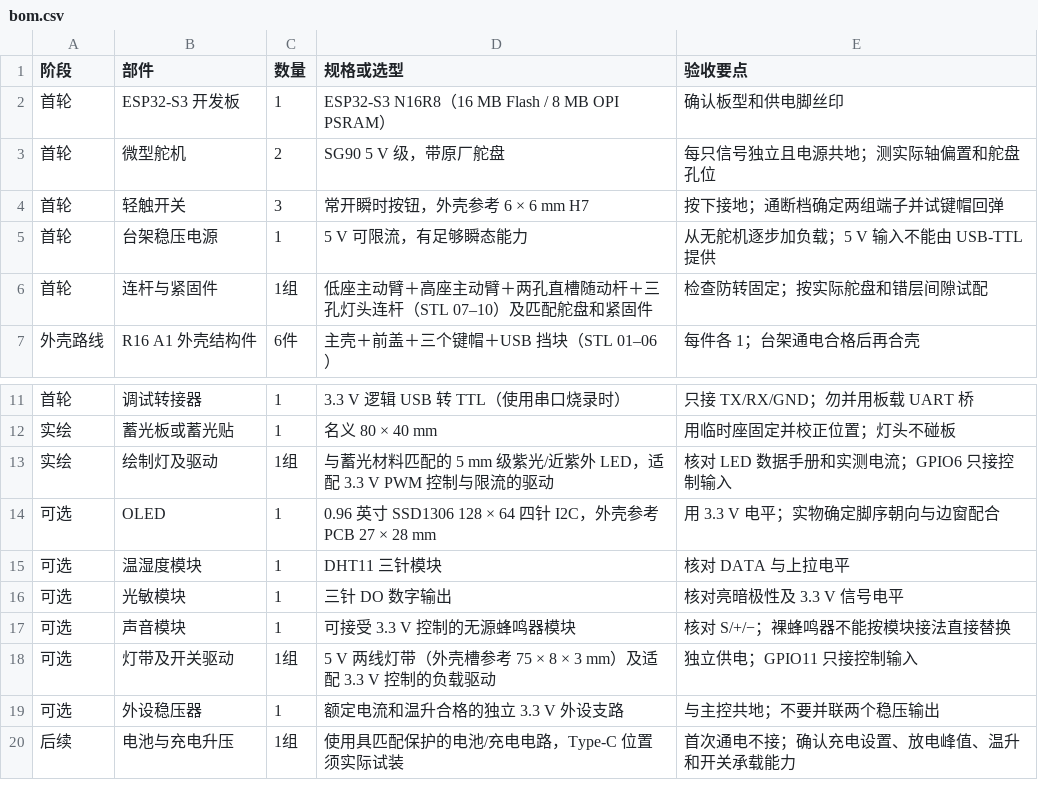
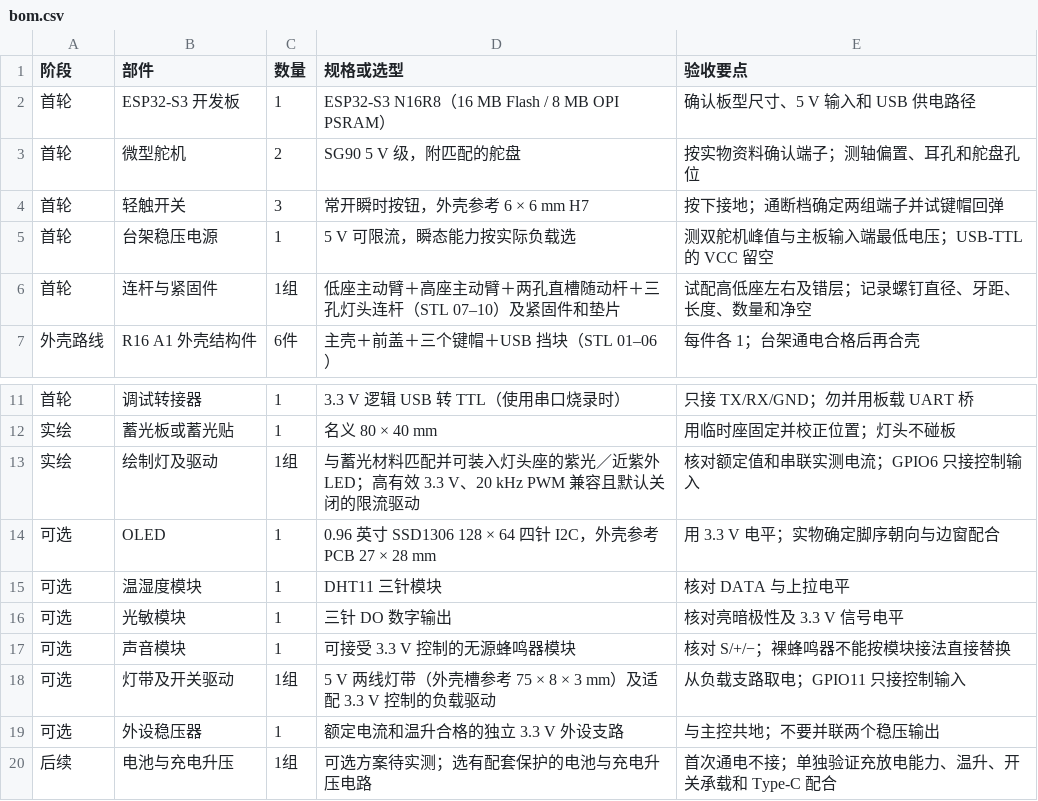
Before and after one commit to yuhuang007/LuluClock_V5.2.2, a CSV file: hardware/bom.csv, drawn as a sheet; only a part is shown, gaps mark what is left out.

```diff
--- a/hardware/bom.csv
+++ b/hardware/bom.csv
@@ -1,7 +1,7 @@
 阶段,部件,数量,规格或选型,验收要点
-首轮,ESP32-S3 开发板,1,ESP32-S3 N16R8（16 MB Flash / 8 MB OPI PSRAM）,确认板型和供电脚丝印
-首轮,微型舵机,2,SG90 5 V 级，带原厂舵盘,每只信号独立且电源共地；测实际轴偏置和舵盘孔位
+首轮,ESP32-S3 开发板,1,ESP32-S3 N16R8（16 MB Flash / 8 MB OPI PSRAM）,确认板型尺寸、5 V 输入和 USB 供电路径
+首轮,微型舵机,2,SG90 5 V 级，附匹配的舵盘,按实物资料确认端子；测轴偏置、耳孔和舵盘孔位
 首轮,轻触开关,3,常开瞬时按钮，外壳参考 6 × 6 mm H7,按下接地；通断档确定两组端子并试键帽回弹
-首轮,台架稳压电源,1,5 V 可限流，有足够瞬态能力,从无舵机逐步加负载；5 V 输入不能由 USB-TTL 提供
-首轮,连杆与紧固件,1组,低座主动臂＋高座主动臂＋两孔直槽随动杆＋三孔灯头连杆（STL 07–10）及匹配舵盘和紧固件,检查防转固定；按实际舵盘和错层间隙试配
+首轮,台架稳压电源,1,5 V 可限流，瞬态能力按实际负载选,测双舵机峰值与主板输入端最低电压；USB-TTL 的 VCC 留空
+首轮,连杆与紧固件,1组,低座主动臂＋高座主动臂＋两孔直槽随动杆＋三孔灯头连杆（STL 07–10）及紧固件和垫片,试配高低座左右及错层；记录螺钉直径、牙距、长度、数量和净空
 外壳路线,R16 A1 外壳结构件,6件,主壳＋前盖＋三个键帽＋USB 挡块（STL 01–06）,每件各 1；台架通电合格后再合壳
@@ -12,3 +12,3 @@
 实绘,蓄光板或蓄光贴,1,名义 80 × 40 mm,用临时座固定并校正位置；灯头不碰板
-实绘,绘制灯及驱动,1组,与蓄光材料匹配的 5 mm 级紫光/近紫外 LED，适配 3.3 V PWM 控制与限流的驱动,核对 LED 数据手册和实测电流；GPIO6 只接控制输入
+实绘,绘制灯及驱动,1组,与蓄光材料匹配并可装入灯头座的紫光／近紫外 LED；高有效 3.3 V、20 kHz PWM 兼容且默认关闭的限流驱动,核对额定值和串联实测电流；GPIO6 只接控制输入
 可选,OLED,1,0.96 英寸 SSD1306 128 × 64 四针 I2C，外壳参考 PCB 27 × 28 mm,用 3.3 V 电平；实物确定脚序朝向与边窗配合
@@ -17,4 +17,4 @@
 可选,声音模块,1,可接受 3.3 V 控制的无源蜂鸣器模块,核对 S/+/−；裸蜂鸣器不能按模块接法直接替换
-可选,灯带及开关驱动,1组,5 V 两线灯带（外壳槽参考 75 × 8 × 3 mm）及适配 3.3 V 控制的负载驱动,独立供电；GPIO11 只接控制输入
+可选,灯带及开关驱动,1组,5 V 两线灯带（外壳槽参考 75 × 8 × 3 mm）及适配 3.3 V 控制的负载驱动,从负载支路取电；GPIO11 只接控制输入
 可选,外设稳压器,1,额定电流和温升合格的独立 3.3 V 外设支路,与主控共地；不要并联两个稳压输出
-后续,电池与充电升压,1组,使用具匹配保护的电池/充电电路，Type-C 位置须实际试装,首次通电不接；确认充电设置、放电峰值、温升和开关承载能力
+后续,电池与充电升压,1组,可选方案待实测；选有配套保护的电池与充电升压电路,首次通电不接；单独验证充放电能力、温升、开关承载和 Type-C 配合
```
Also changed, not shown: 13 other files.
